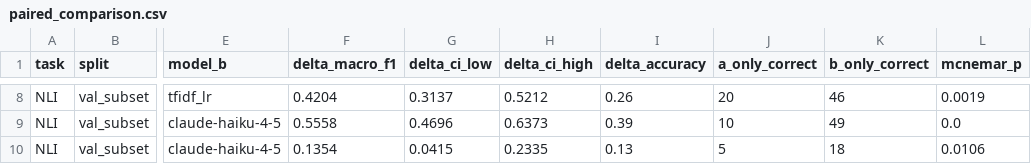
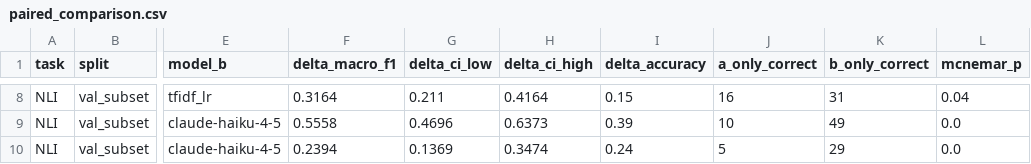
Before and after one commit to babytara/csci3052u-cantonlu, a CSV file: results/paired_comparison.csv, drawn as a sheet; only a part is shown, gaps mark what is left out; the diff covers the shown part only; the diff names each change by its address in the sheet, - before the commit and + after, or states it on an @@ line.

```diff
--- a/results/paired_comparison.csv
+++ b/results/paired_comparison.csv
-F8 (delta_macro_f1): 0.4204
+F8 (delta_macro_f1): 0.3164
-G8 (delta_ci_low): 0.3137
+G8 (delta_ci_low): 0.211
-H8 (delta_ci_high): 0.5212
+H8 (delta_ci_high): 0.4164
-I8 (delta_accuracy): 0.26
+I8 (delta_accuracy): 0.15
-J8 (a_only_correct): 20
+J8 (a_only_correct): 16
-K8 (b_only_correct): 46
+K8 (b_only_correct): 31
-L8 (mcnemar_p): 0.0019
+L8 (mcnemar_p): 0.04
-F10 (delta_macro_f1): 0.1354
+F10 (delta_macro_f1): 0.2394
-G10 (delta_ci_low): 0.0415
+G10 (delta_ci_low): 0.1369
-H10 (delta_ci_high): 0.2335
+H10 (delta_ci_high): 0.3474
-I10 (delta_accuracy): 0.13
+I10 (delta_accuracy): 0.24
-K10 (b_only_correct): 18
+K10 (b_only_correct): 29
-L10 (mcnemar_p): 0.0106
+L10 (mcnemar_p): 0.0
```
Also changed, not shown: 28 edited cells elsewhere in this file, results/uncertainty.csv, 3 other files.
